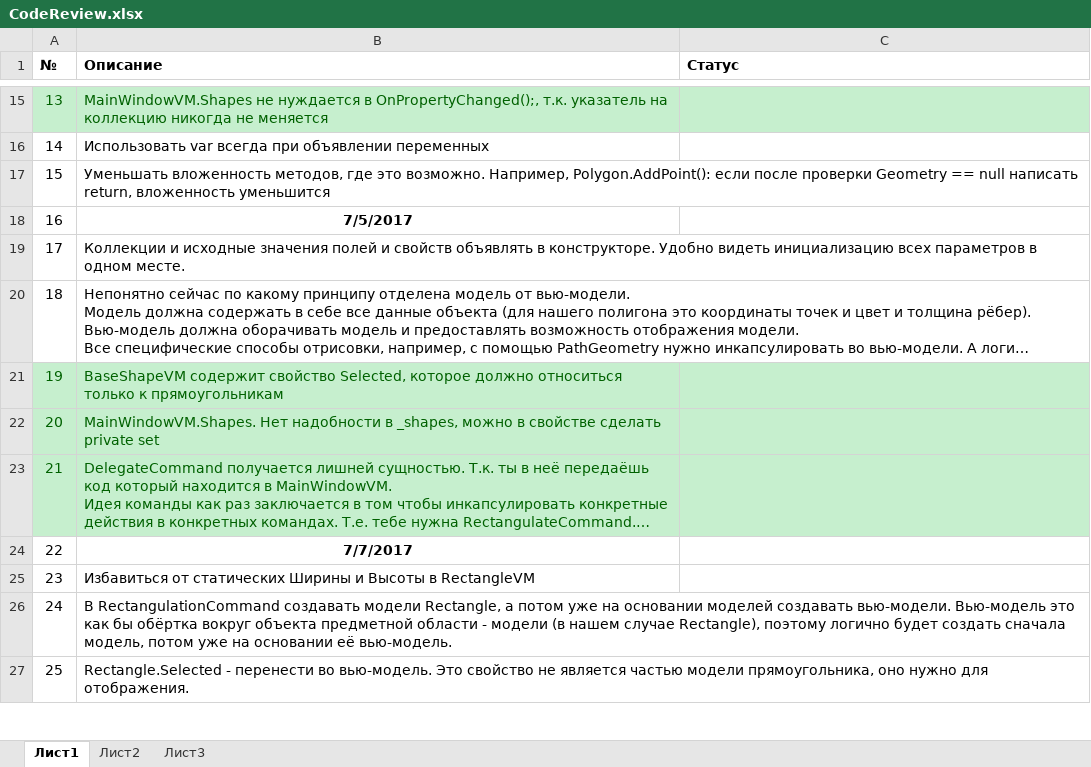
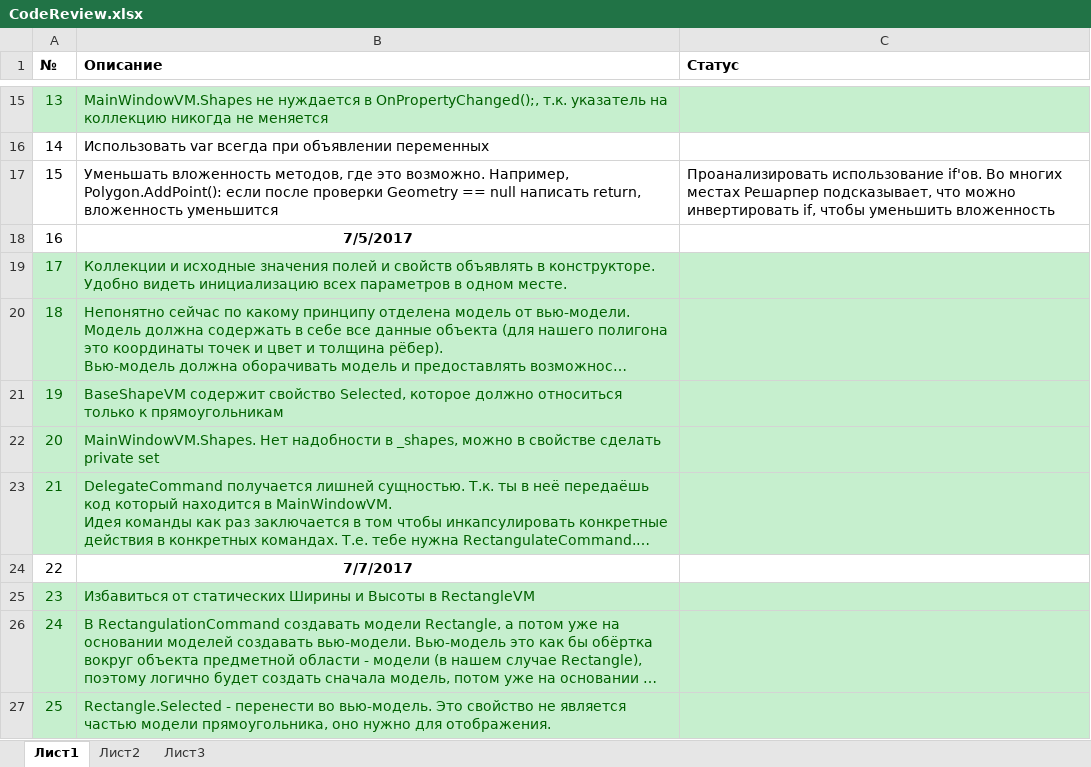
Before and after one commit to Mentall/Rectangles, an Excel workbook: CodeReview.xlsx, sheet Лист1, drawn as a sheet; only a part is shown, gaps mark what is left out; long unchanged cells end in …; values as stored, in another font and other column widths than the file's, no borders; the diff covers the shown part only; the diff names each change by its address in the sheet, - before the commit and + after, or states it on an @@ line.

Commit message:
Кодревью 6.

```diff
--- a/CodeReview.xlsx (sheet Лист1)
+++ b/CodeReview.xlsx (sheet Лист1)
-C17 (Статус): (empty)
+C17 (Статус): Проанализировать использование if'ов. Во многих местах Решарпер подсказывает, что можно инвертировать if, чтобы уменьшить вложенность
-A19:C20 fill: none
+A19:C20 fill: #C6EFCE
-A19:B20 text colour: black
+A19:B20 text colour: #006100
-A25:C27 fill: none
+A25:C27 fill: #C6EFCE
-A25:B27 text colour: black
+A25:B27 text colour: #006100
```
Also changed, not shown: 10 edited cells and cell formats elsewhere in this sheet.
